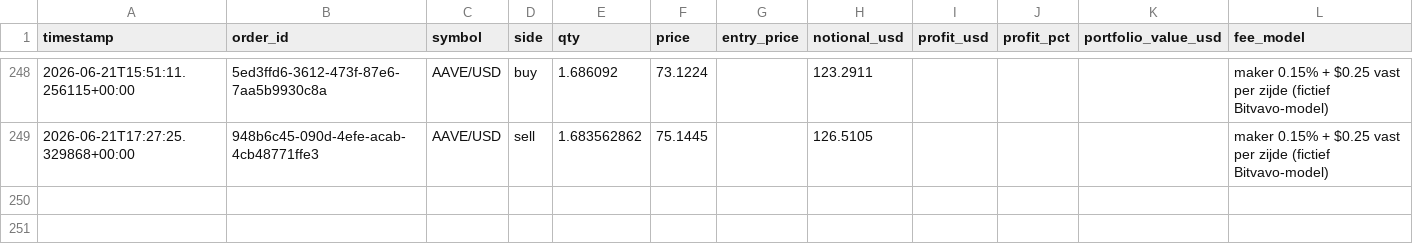
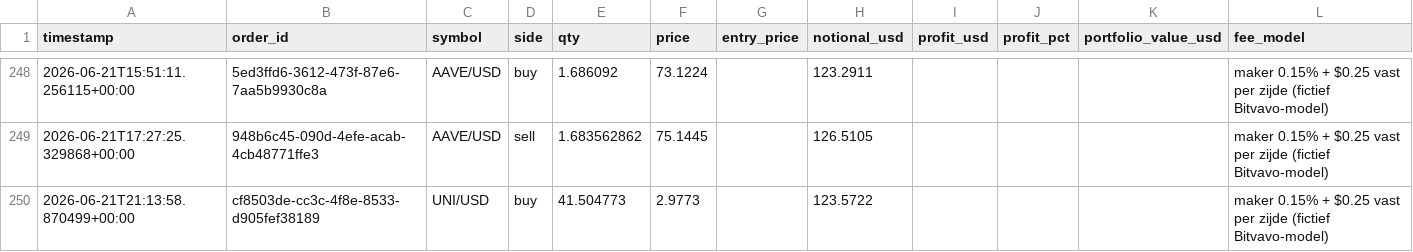
Before and after one commit to Bramsmit/MCP-alpaca, a CSV file: data/alpaca_trades.csv, drawn as a sheet; only a part is shown, gaps mark what is left out.

```diff
--- a/data/alpaca_trades.csv
+++ b/data/alpaca_trades.csv
@@ -249 +249,2 @@ timestamp,order_id,symbol,side,qty,price,entry_price,notional_usd,profit_usd,pro
 2026-06-21T17:27:25.329868+00:00,948b6c45-090d-4efe-acab-4cb48771ffe3,AAVE/USD,sell,1.683562862,75.1445,,126.5105,,,,maker 0.15% + $0.25 vast per zijde (fictief Bitvavo-model)
+2026-06-21T21:13:58.870499+00:00,cf8503de-cc3c-4f8e-8533-d905fef38189,UNI/USD,buy,41.504773,2.9773,,123.5722,,,,maker 0.15% + $0.25 vast per zijde (fictief Bitvavo-model)
```
Also changed, not shown: 1 other file.
